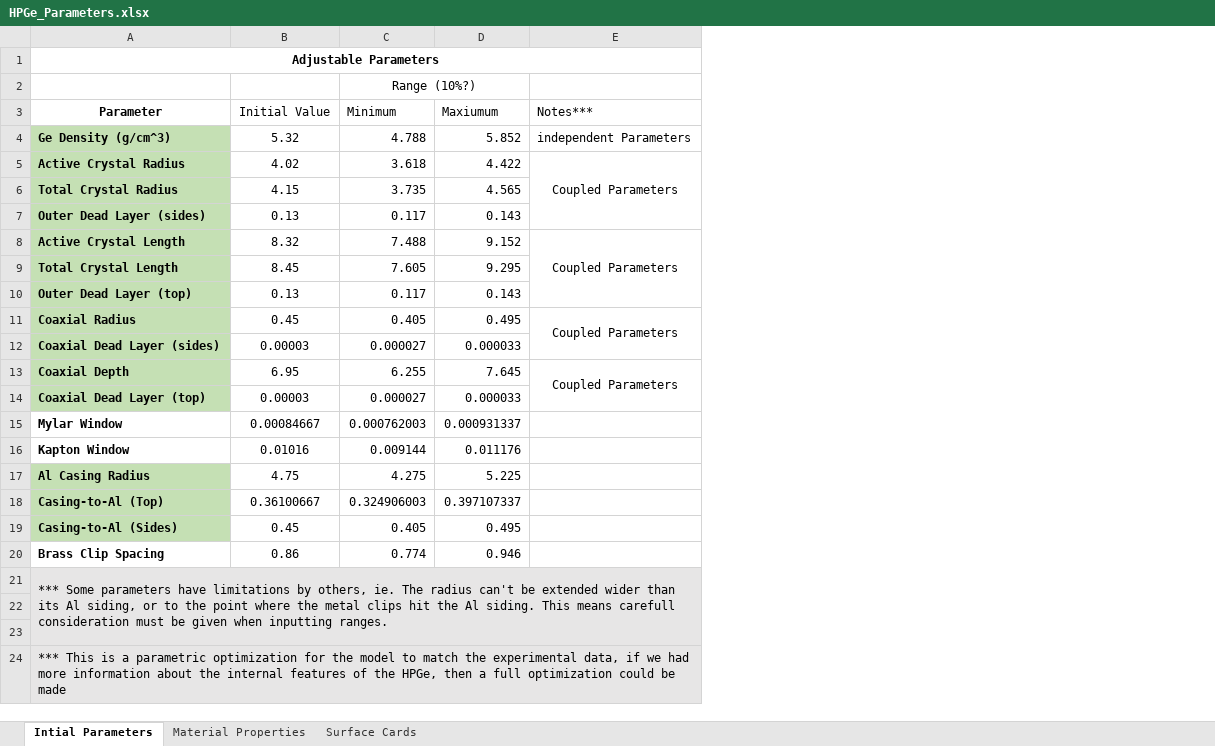
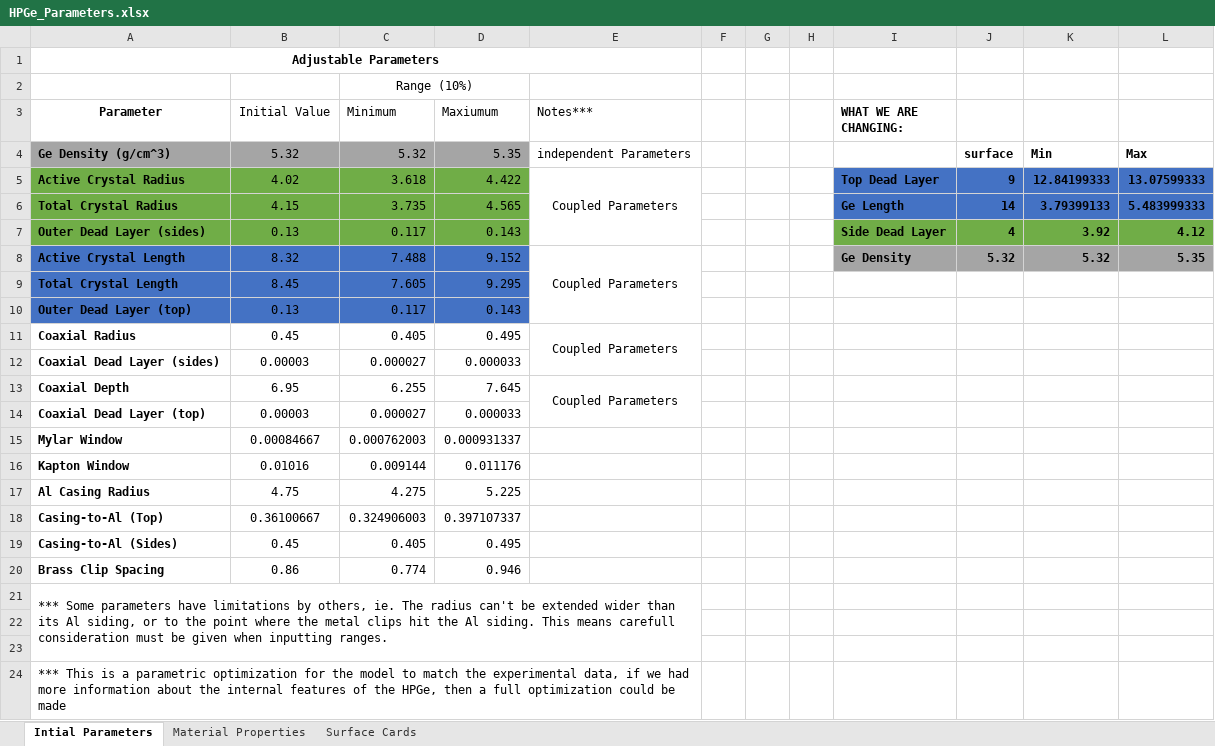
Before and after one commit to rtorzilli/GeDetector-Project, an Excel workbook: Model/Example_Output_File/HPGe_Parameters.xlsx, sheet Intial Parameters, drawn as a sheet; values as stored, in another font and other column widths than the file's, no borders; the diff names each change by its address in the sheet, - before the commit and + after, or states it on an @@ line.

Commit message:
Model Updates

```diff
--- a/Model/Example_Output_File/HPGe_Parameters.xlsx (sheet Intial Parameters)
+++ b/Model/Example_Output_File/HPGe_Parameters.xlsx (sheet Intial Parameters)
+column F, empty
+column G, empty
+column H, empty
+column I (WHAT WE ARE CHANGING:), rows 5-8: Top Dead Layer | Ge Length | Side Dead Layer | Ge Density
+column J, rows 4-8: surface | 9 | 14 | 4 | 5.32
+column K, rows 4-8: Min | 12.84199333 | 3.79399133 | 3.92 | 5.32
+column L, rows 4-8: Max | 13.07599333 | 5.483999333 | 4.12 | 5.35
-C2 (Minimum): Range (10%?)
+C2 (Minimum): Range (10%)
-A4 fill: #C5E0B4
+A4 fill: #A5A5A5
-B4:D4 fill: none
+B4:D4 fill: #A5A5A5
-C4 (Minimum): 4.788
+C4 (Minimum): 5.32
-D4 (Maxiumum): 5.852
+D4 (Maxiumum): 5.35
-A5:A7 fill: #C5E0B4
+A5:A7 fill: #70AD47
-B5:D7 fill: none
+B5:D7 fill: #70AD47
-A8:A10 fill: #C5E0B4
+A8:A10 fill: #4472C4
-B8:D10 fill: none
+B8:D10 fill: #4472C4
-A11:A14 fill: #C5E0B4
+A11:A14 fill: none
-A17:A19 fill: #C5E0B4
+A17:A19 fill: none
-A21:E24 fill: #E7E6E6
+A21:E24 fill: none
```
Also changed, not shown: 17 other files.
